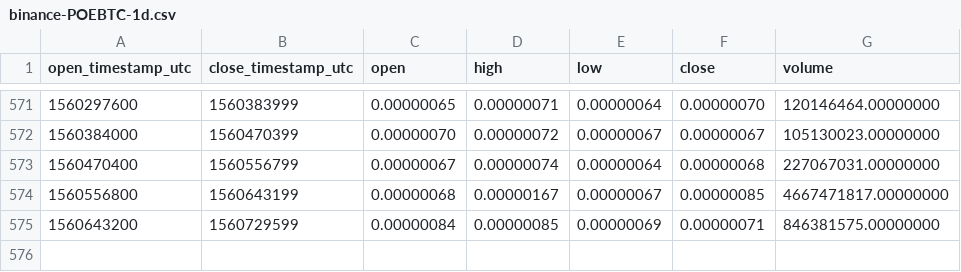
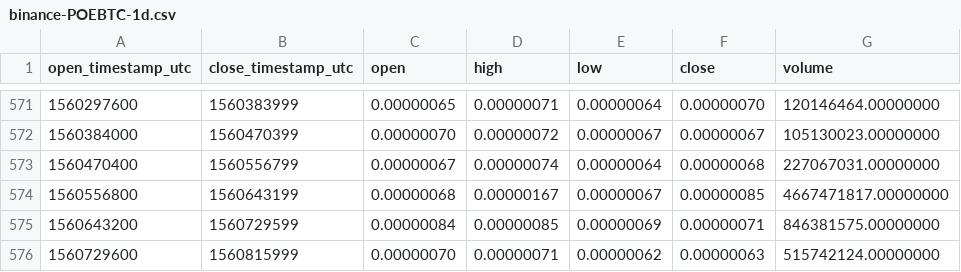
Before and after one commit to cryptobigbro/binance-POEBTC, a CSV file: binance-POEBTC-1d.csv, drawn as a sheet; only a part is shown, gaps mark what is left out.

Commit message:
Update OHLCV data.

```diff
--- a/binance-POEBTC-1d.csv
+++ b/binance-POEBTC-1d.csv
@@ -575 +575,2 @@ open_timestamp_utc,close_timestamp_utc,open,high,low,close,volume
 1560643200,1560729599,0.00000084,0.00000085,0.00000069,0.00000071,846381575.00000000
+1560729600,1560815999,0.00000070,0.00000071,0.00000062,0.00000063,515742124.00000000
```
Also changed, not shown: 1 other file.
